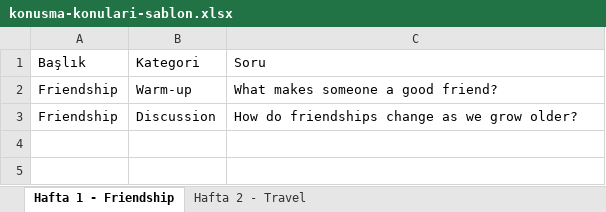
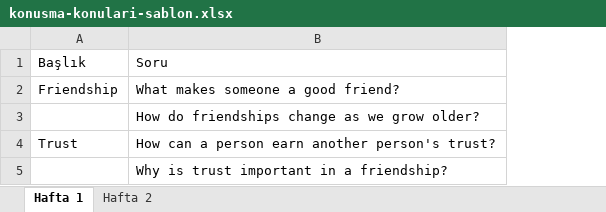
Before and after one commit to mehmetkadriumay/TWBWebsite, an Excel workbook: konusma-konulari-sablon.xlsx, sheet Hafta 1, drawn as a sheet; values as stored, in another font and other column widths than the file's, no borders; removed rows and columns are numbered as before the commit, all else as after; the diff names each change by its address in the sheet, - before the commit and + after, or states it on an @@ line.

```diff
--- a/konusma-konulari-sablon.xlsx (sheet Hafta 1)
+++ b/konusma-konulari-sablon.xlsx (sheet Hafta 1)
-sheet tab: Hafta 1 - Friendship
+sheet tab: Hafta 1
-sheet tab: Hafta 2 - Travel
+sheet tab: Hafta 2
-column B, rows 1-3: Kategori | Warm-up | Discussion
-A3: Friendship
+A3: (empty)
+row 4: Trust | How can a person earn another person's trust?
+row 5:  | Why is trust important in a friendship?
```
Also changed, not shown: sheet Hafta 2, tum-haftalar-konusma-konulari.xlsx, 12 other files.
